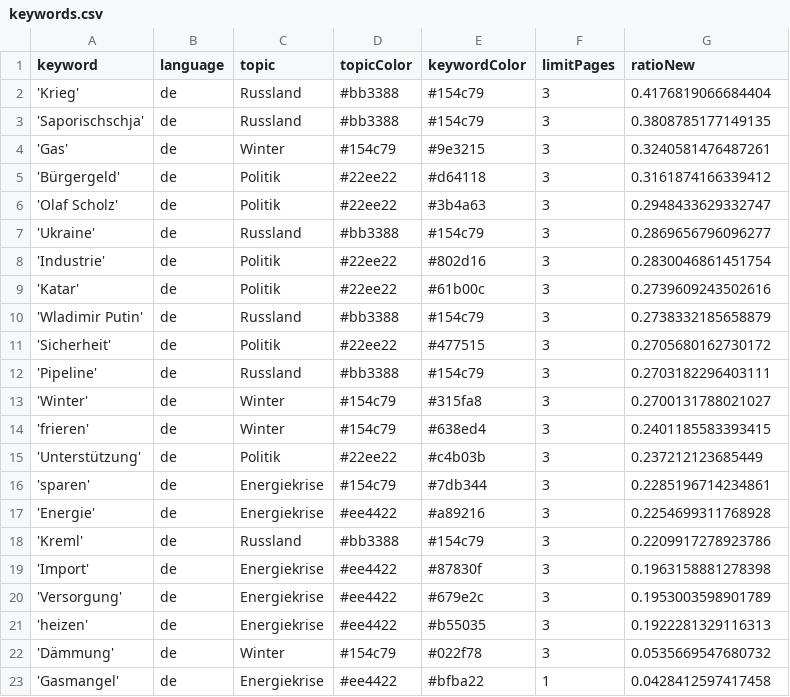
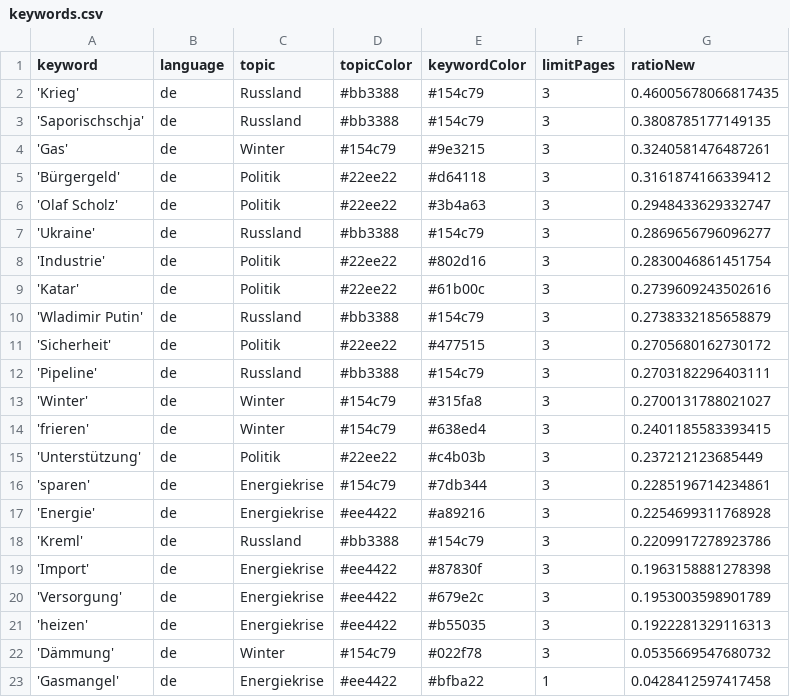
Before and after one commit to celiapi-news/winterIsComing2, a CSV file: keywords.csv, drawn as a sheet.

```diff
--- a/keywords.csv
+++ b/keywords.csv
@@ -1,3 +1,3 @@
 keyword,language,topic,topicColor,keywordColor,limitPages,ratioNew
-'Krieg',de,Russland,#bb3388,#154c79,3,0.4176819066684404
+'Krieg',de,Russland,#bb3388,#154c79,3,0.46005678066817435
 'Saporischschja',de,Russland,#bb3388,#154c79,3,0.3808785177149135
```
Also changed, not shown: 1 other file.
